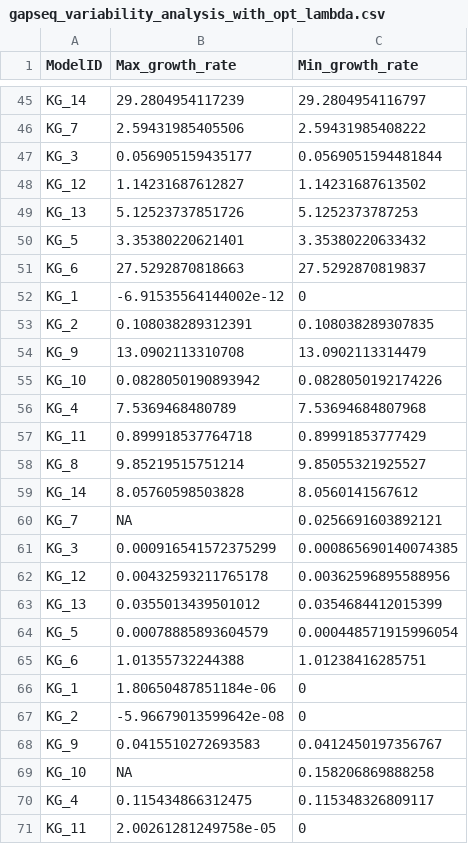
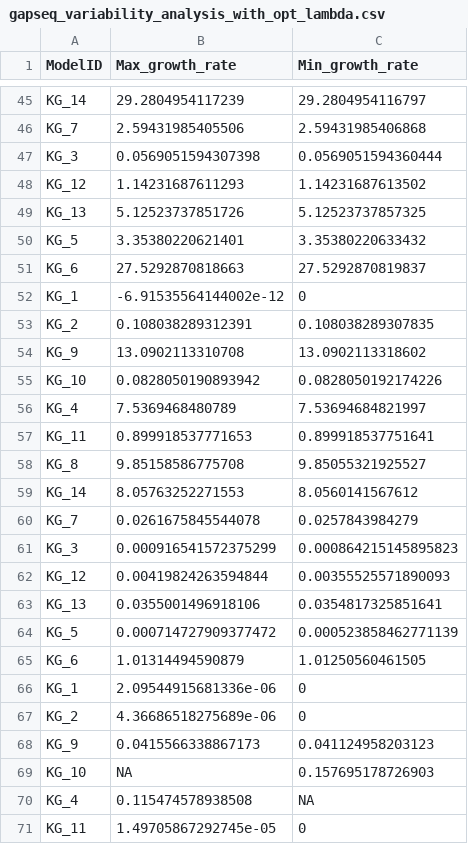
Before and after one commit to YunliEricHsieh/IMIC, a CSV file: table/variability_analysis/gapseq_variability_analysis_with_opt_lambda.csv, drawn as a sheet; only a part is shown, gaps mark what is left out; the diff covers the shown part only; the diff names each change by its address in the sheet, - before the commit and + after, or states it on an @@ line.

```diff
--- a/table/variability_analysis/gapseq_variability_analysis_with_opt_lambda.csv
+++ b/table/variability_analysis/gapseq_variability_analysis_with_opt_lambda.csv
-C46 (Min_growth_rate): 2.59431985408222
+C46 (Min_growth_rate): 2.59431985406868
-B47 (Max_growth_rate): 0.056905159435177
+B47 (Max_growth_rate): 0.0569051594307398
-C47 (Min_growth_rate): 0.0569051594481844
+C47 (Min_growth_rate): 0.0569051594360444
-B48 (Max_growth_rate): 1.14231687612827
+B48 (Max_growth_rate): 1.14231687611293
-C49 (Min_growth_rate): 5.1252373787253
+C49 (Min_growth_rate): 5.12523737857325
-C54 (Min_growth_rate): 13.0902113314479
+C54 (Min_growth_rate): 13.0902113318602
-C56 (Min_growth_rate): 7.53694684807968
+C56 (Min_growth_rate): 7.53694684821997
-B57 (Max_growth_rate): 0.899918537764718
+B57 (Max_growth_rate): 0.899918537771653
-C57 (Min_growth_rate): 0.89991853777429
+C57 (Min_growth_rate): 0.899918537751641
-B58 (Max_growth_rate): 9.85219515751214
+B58 (Max_growth_rate): 9.85158586775708
-B59 (Max_growth_rate): 8.05760598503828
+B59 (Max_growth_rate): 8.05763252271553
-B60 (Max_growth_rate): NA
+B60 (Max_growth_rate): 0.0261675845544078
-C60 (Min_growth_rate): 0.0256691603892121
+C60 (Min_growth_rate): 0.0257843984279
-C61 (Min_growth_rate): 0.000865690140074385
+C61 (Min_growth_rate): 0.000864215145895823
-B62 (Max_growth_rate): 0.00432593211765178
+B62 (Max_growth_rate): 0.00419824263594844
-C62 (Min_growth_rate): 0.00362596895588956
+C62 (Min_growth_rate): 0.00355525571890093
-B63 (Max_growth_rate): 0.0355013439501012
+B63 (Max_growth_rate): 0.0355001496918106
-C63 (Min_growth_rate): 0.0354684412015399
+C63 (Min_growth_rate): 0.0354817325851641
-B64 (Max_growth_rate): 0.00078885893604579
+B64 (Max_growth_rate): 0.000714727909377472
-C64 (Min_growth_rate): 0.000448571915996054
+C64 (Min_growth_rate): 0.000523858462771139
-B65 (Max_growth_rate): 1.01355732244388
+B65 (Max_growth_rate): 1.01314494590879
-C65 (Min_growth_rate): 1.01238416285751
+C65 (Min_growth_rate): 1.01250560461505
-B66 (Max_growth_rate): 1.80650487851184e-06
+B66 (Max_growth_rate): 2.09544915681336e-06
-B67 (Max_growth_rate): -5.96679013599642e-08
+B67 (Max_growth_rate): 4.36686518275689e-06
-B68 (Max_growth_rate): 0.0415510272693583
+B68 (Max_growth_rate): 0.0415566338867173
-C68 (Min_growth_rate): 0.0412450197356767
+C68 (Min_growth_rate): 0.041124958203123
-C69 (Min_growth_rate): 0.158206869888258
+C69 (Min_growth_rate): 0.157695178726903
-B70 (Max_growth_rate): 0.115434866312475
+B70 (Max_growth_rate): 0.115474578938508
-C70 (Min_growth_rate): 0.115348326809117
+C70 (Min_growth_rate): NA
-B71 (Max_growth_rate): 2.00261281249758e-05
+B71 (Max_growth_rate): 1.49705867292745e-05
```
Also changed, not shown: 14 added rows, 14 removed rows and 44 edited cells elsewhere in this file, table/variability_analysis/carveme_variability_analysis_with_opt_lambda.csv, table/variability_analysis/consensus_variability_analysis_with_opt_lambda.csv, 1 other file.
